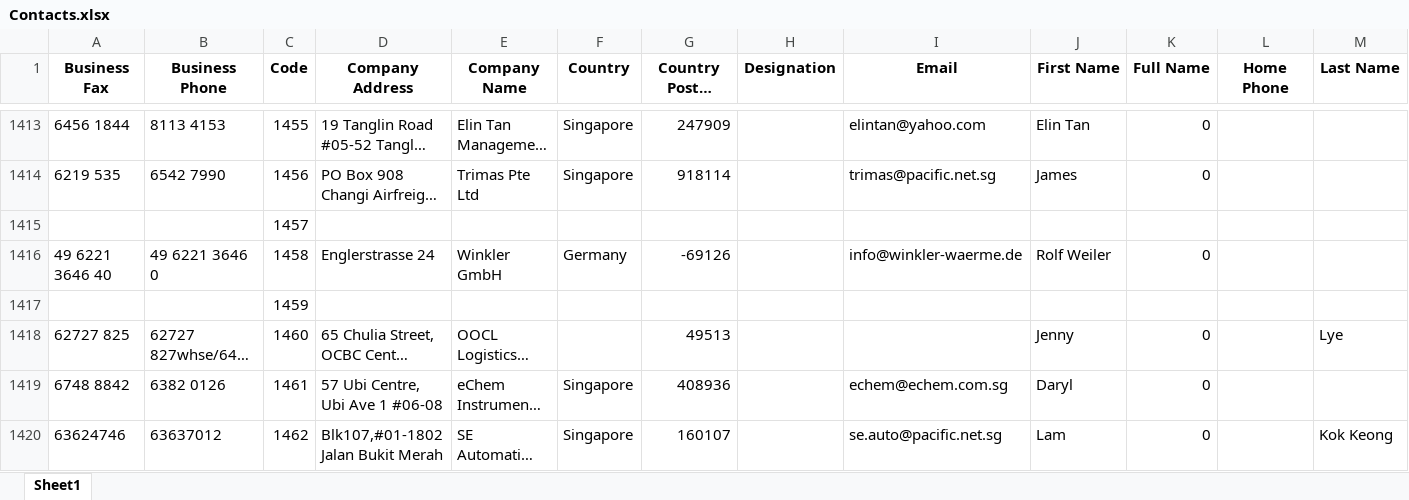
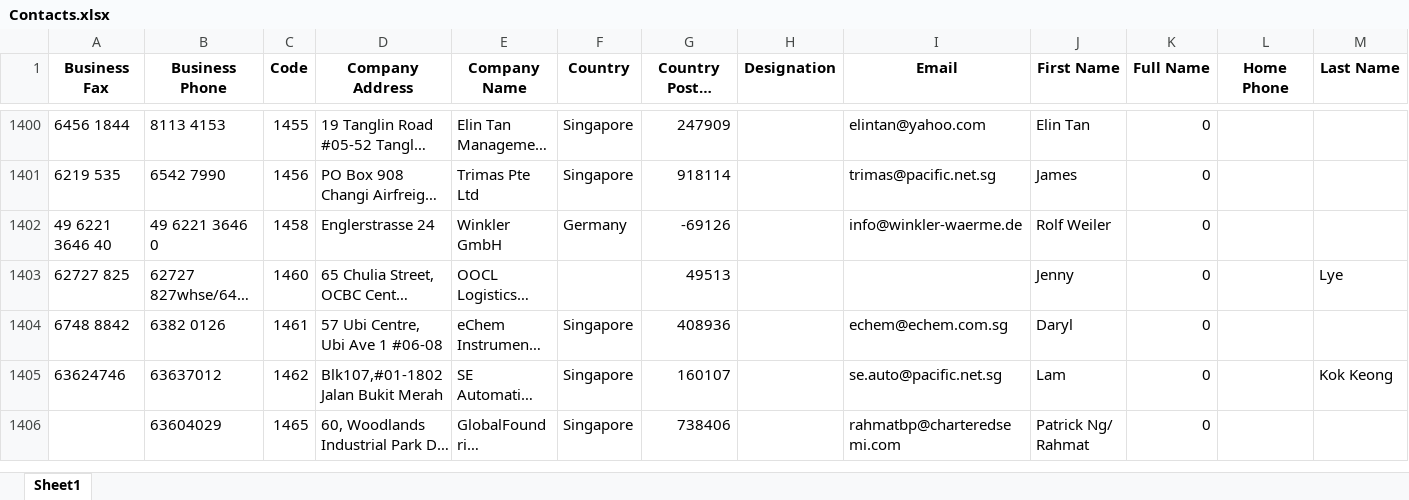
Before and after one commit to ramaibz/cleaning-contact, an Excel workbook: Contacts.xlsx, sheet Sheet1, drawn as a sheet; only a part is shown, gaps mark what is left out; the shorter side is filled out with more unchanged rows; long unchanged cells end in …; values as stored, in another font and other column widths than the file's, no borders; rows hold the shown columns only; the diff covers the shown part only; the diff names each change by its address in the sheet, - before the commit and + after, or states it on an @@ line.

```diff
--- a/Contacts.xlsx (sheet Sheet1)
+++ b/Contacts.xlsx (sheet Sheet1)
-row 1415:  |  | 1457
-row 1417:  |  | 1459
```
Also changed, not shown: 26 removed rows elsewhere in this sheet, 1 other file.
